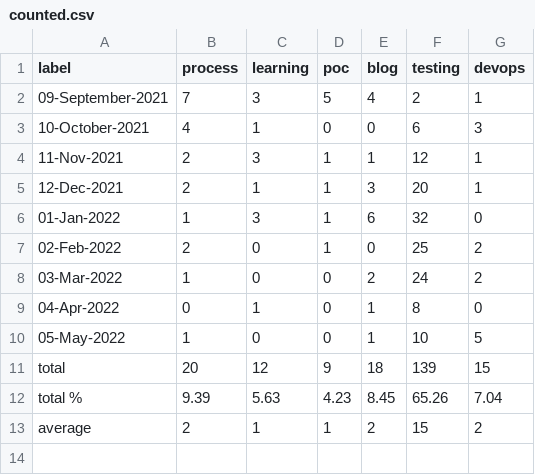
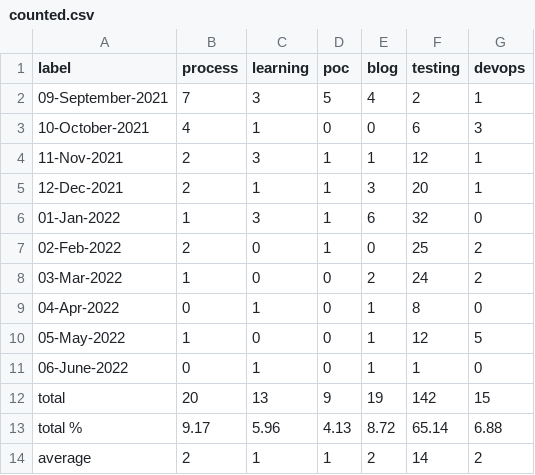
Before and after one commit to helloextend/weekly-logs, a CSV file: counted.csv, drawn as a sheet.

```diff
--- a/counted.csv
+++ b/counted.csv
@@ -9,5 +9,6 @@ label,process,learning,poc,blog,testing,devops
 04-Apr-2022,0,1,0,1,8,0
-05-May-2022,1,0,0,1,10,5
-total,20,12,9,18,139,15
-total %,9.39,5.63,4.23,8.45,65.26,7.04
-average,2,1,1,2,15,2
+05-May-2022,1,0,0,1,12,5
+06-June-2022,0,1,0,1,1,0
+total,20,13,9,19,142,15
+total %,9.17,5.96,4.13,8.72,65.14,6.88
+average,2,1,1,2,14,2
```
Also changed, not shown: 4 other files.
